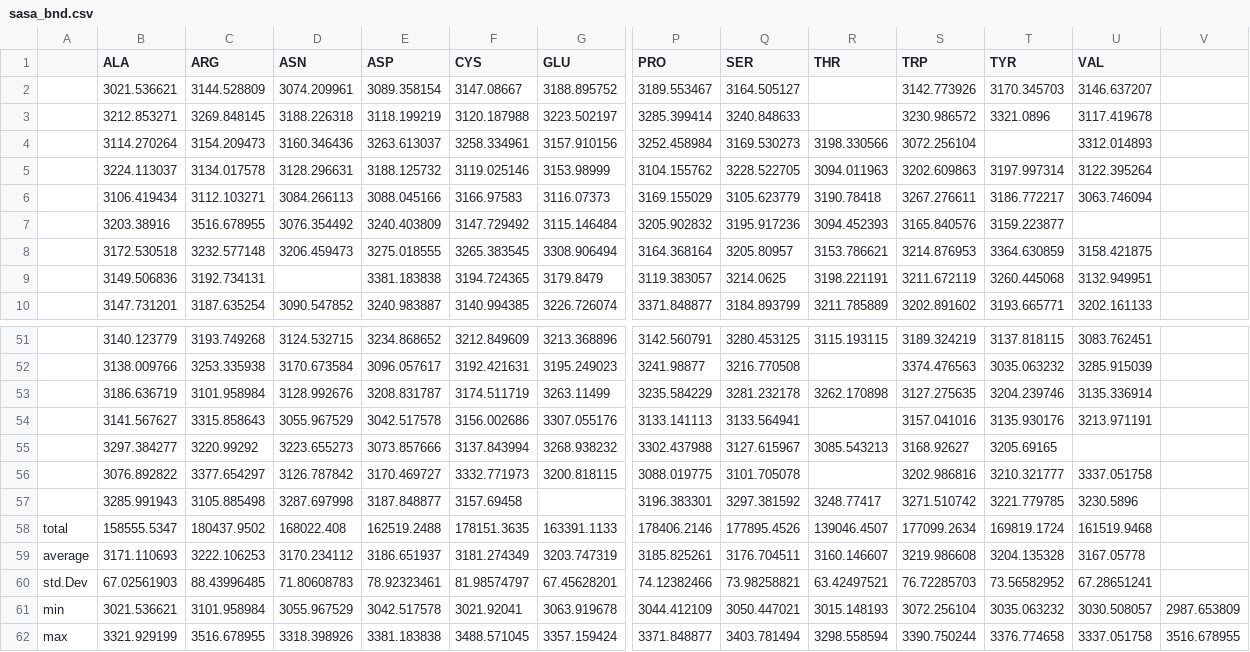
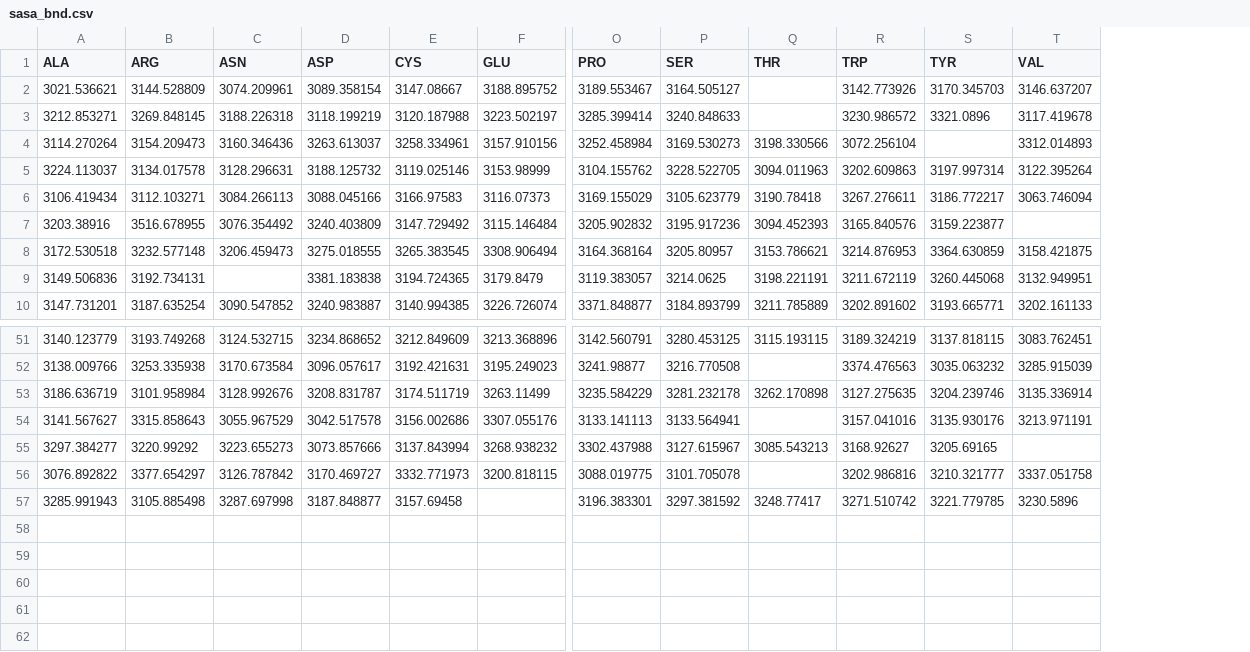
Before and after one commit to return0ftheFaraz/CS512, a CSV file: src/sasa_bnd.csv, drawn as a sheet; only a part is shown, gaps mark what is left out; rows hold the shown columns only; the diff names each change by its address in the sheet, - before the commit and + after, or states it on an @@ line.

Commit message:
Update sasa_bnd.csv

```diff
--- a/src/sasa_bnd.csv
+++ b/src/sasa_bnd.csv
-column A, empty
-column V, empty
-row 58: total | 158555.5347 | 180437.9502 | 168022.408 | 162519.2488 | 178151.3635 | 163391.1133 | 178406.2146 | 177895.4526 | 139046.4507 | 177099.2634 | 169819.1724 | 161519.9468
-row 59: average | 3171.110693 | 3222.106253 | 3170.234112 | 3186.651937 | 3181.274349 | 3203.747319 | 3185.825261 | 3176.704511 | 3160.146607 | 3219.986608 | 3204.135328 | 3167.05778
-row 60: std.Dev | 67.02561903 | 88.43996485 | 71.80608783 | 78.92323461 | 81.98574797 | 67.45628201 | 74.12382466 | 73.98258821 | 63.42497521 | 76.72285703 | 73.56582952 | 67.28651241
-row 61: min | 3021.536621 | 3101.958984 | 3055.967529 | 3042.517578 | 3021.92041 | 3063.919678 | 3044.412109 | 3050.447021 | 3015.148193 | 3072.256104 | 3035.063232 | 3030.508057 | 2987.653809
-row 62: max | 3321.929199 | 3516.678955 | 3318.398926 | 3381.183838 | 3488.571045 | 3357.159424 | 3371.848877 | 3403.781494 | 3298.558594 | 3390.750244 | 3376.774658 | 3337.051758 | 3516.678955
```
